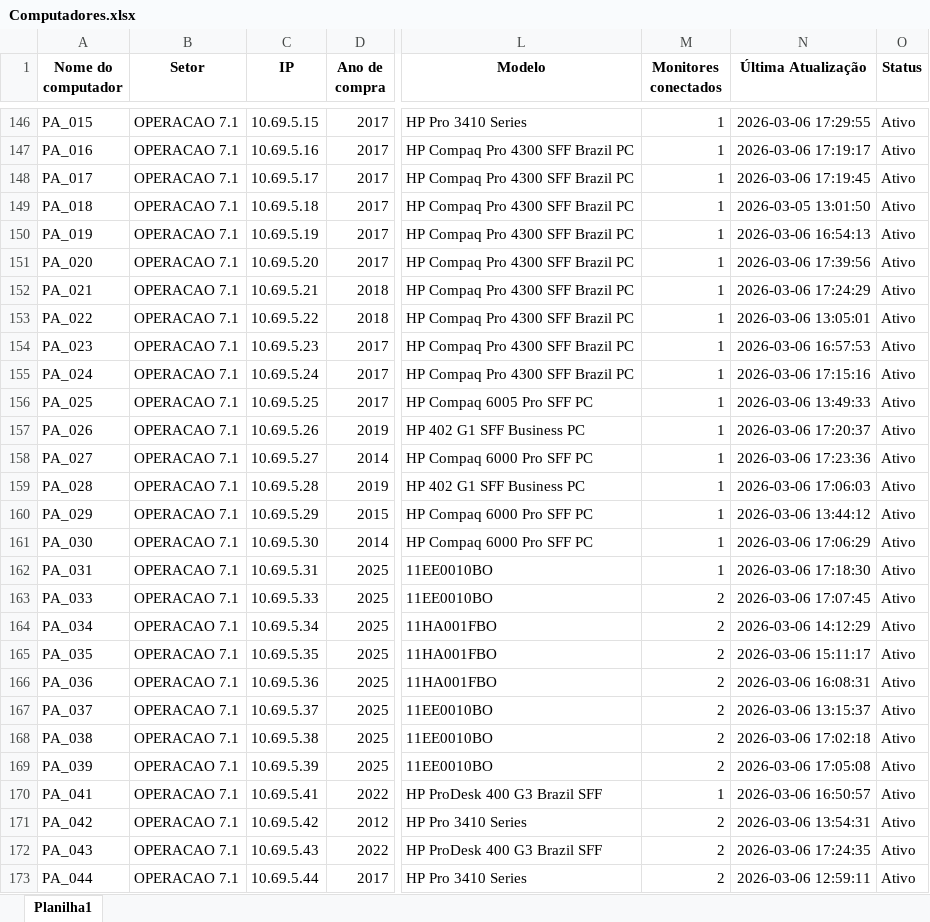
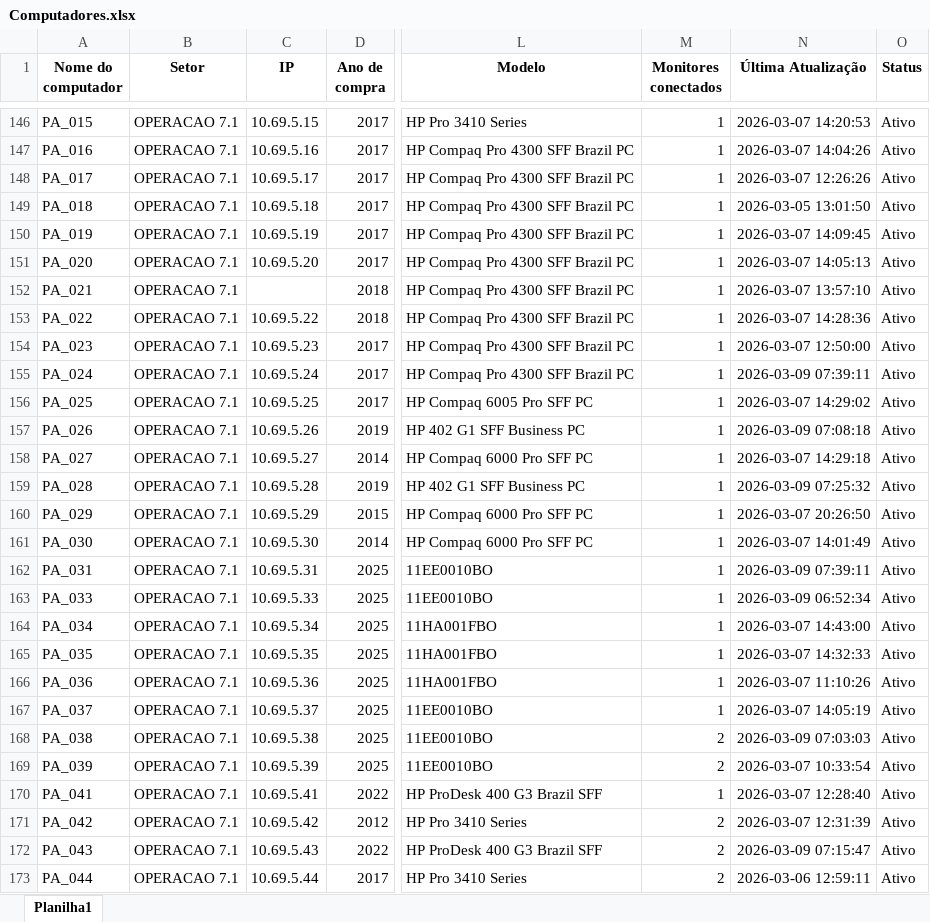
Before and after one commit to EstiloTlmk/export-relatorios-pbi, an Excel workbook: Computadores.xlsx, sheet Planilha1, drawn as a sheet; only a part is shown, gaps mark what is left out; values as stored, in another font and other column widths than the file's, no borders; the diff covers the shown part only; the diff names each change by its address in the sheet, - before the commit and + after, or states it on an @@ line.

Commit message:
Atualização automática 2026-03-09 07:52:06.031910

```diff
--- a/Computadores.xlsx (sheet Planilha1)
+++ b/Computadores.xlsx (sheet Planilha1)
-N146 (Última Atualização): 2026-03-06 17:29:55
+N146 (Última Atualização): 2026-03-07 14:20:53
-N147 (Última Atualização): 2026-03-06 17:19:17
+N147 (Última Atualização): 2026-03-07 14:04:26
-N148 (Última Atualização): 2026-03-06 17:19:45
+N148 (Última Atualização): 2026-03-07 12:26:26
-N150 (Última Atualização): 2026-03-06 16:54:13
+N150 (Última Atualização): 2026-03-07 14:09:45
-N151 (Última Atualização): 2026-03-06 17:39:56
+N151 (Última Atualização): 2026-03-07 14:05:13
-C152 (IP): 10.69.5.21
+C152 (IP): (empty)
-N152 (Última Atualização): 2026-03-06 17:24:29
+N152 (Última Atualização): 2026-03-07 13:57:10
-N153 (Última Atualização): 2026-03-06 13:05:01
+N153 (Última Atualização): 2026-03-07 14:28:36
-N154 (Última Atualização): 2026-03-06 16:57:53
+N154 (Última Atualização): 2026-03-07 12:50:00
-N155 (Última Atualização): 2026-03-06 17:15:16
+N155 (Última Atualização): 2026-03-09 07:39:11
-N156 (Última Atualização): 2026-03-06 13:49:33
+N156 (Última Atualização): 2026-03-07 14:29:02
-N157 (Última Atualização): 2026-03-06 17:20:37
+N157 (Última Atualização): 2026-03-09 07:08:18
-N158 (Última Atualização): 2026-03-06 17:23:36
+N158 (Última Atualização): 2026-03-07 14:29:18
-N159 (Última Atualização): 2026-03-06 17:06:03
+N159 (Última Atualização): 2026-03-09 07:25:32
-N160 (Última Atualização): 2026-03-06 13:44:12
+N160 (Última Atualização): 2026-03-07 20:26:50
-N161 (Última Atualização): 2026-03-06 17:06:29
+N161 (Última Atualização): 2026-03-07 14:01:49
-N162 (Última Atualização): 2026-03-06 17:18:30
+N162 (Última Atualização): 2026-03-09 07:39:11
-M163:M167 (Monitores conectados): 2
+M163:M167 (Monitores conectados): 1
-N163 (Última Atualização): 2026-03-06 17:07:45
+N163 (Última Atualização): 2026-03-09 06:52:34
-N164 (Última Atualização): 2026-03-06 14:12:29
+N164 (Última Atualização): 2026-03-07 14:43:00
-N165 (Última Atualização): 2026-03-06 15:11:17
+N165 (Última Atualização): 2026-03-07 14:32:33
-N166 (Última Atualização): 2026-03-06 16:08:31
+N166 (Última Atualização): 2026-03-07 11:10:26
-N167 (Última Atualização): 2026-03-06 13:15:37
+N167 (Última Atualização): 2026-03-07 14:05:19
-N168 (Última Atualização): 2026-03-06 17:02:18
+N168 (Última Atualização): 2026-03-09 07:03:03
-N169 (Última Atualização): 2026-03-06 17:05:08
+N169 (Última Atualização): 2026-03-07 10:33:54
-N170 (Última Atualização): 2026-03-06 16:50:57
+N170 (Última Atualização): 2026-03-07 12:28:40
-N171 (Última Atualização): 2026-03-06 13:54:31
+N171 (Última Atualização): 2026-03-07 12:31:39
-N172 (Última Atualização): 2026-03-06 17:24:35
+N172 (Última Atualização): 2026-03-09 07:15:47
```
Also changed, not shown: 165 edited cells elsewhere in this sheet, Monitores.xlsx.
